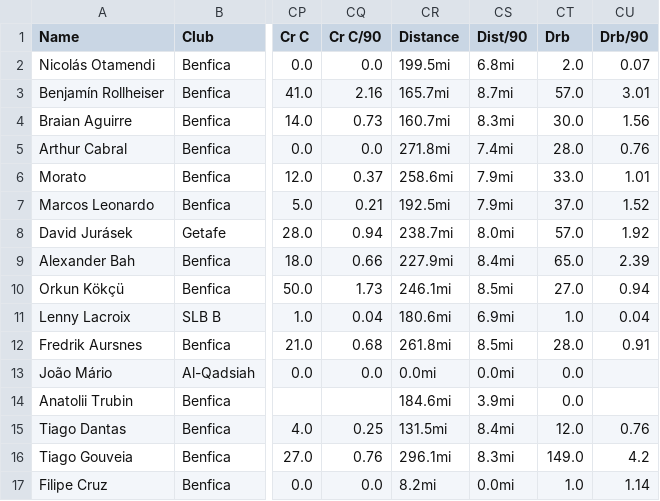
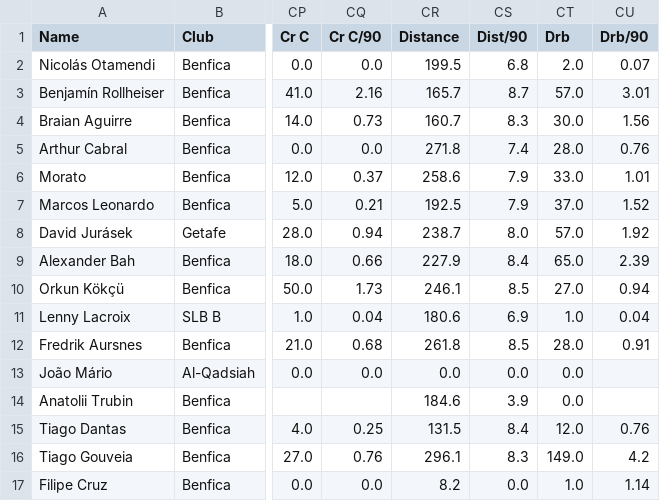
Before and after one commit to FootballPhDer/fm24-benfica-moneyball, a CSV file: data/processed/2024-25/Full Team Stats.csv, drawn as a sheet; only a part is shown, gaps mark what is left out; the diff covers the shown part only; the diff names each change by its address in the sheet, - before the commit and + after, or states it on an @@ line.

Commit message:
Fix distance stat parsing (strip mi suffix) in parser

```diff
--- a/data/processed/2024-25/Full Team Stats.csv
+++ b/data/processed/2024-25/Full Team Stats.csv
-CR2 (Distance): 199.5mi
+CR2 (Distance): 199.5
-CS2 (Dist/90): 6.8mi
+CS2 (Dist/90): 6.8
-CR3 (Distance): 165.7mi
+CR3 (Distance): 165.7
-CS3 (Dist/90): 8.7mi
+CS3 (Dist/90): 8.7
-CR4 (Distance): 160.7mi
+CR4 (Distance): 160.7
-CS4 (Dist/90): 8.3mi
+CS4 (Dist/90): 8.3
-CR5 (Distance): 271.8mi
+CR5 (Distance): 271.8
-CS5 (Dist/90): 7.4mi
+CS5 (Dist/90): 7.4
-CR6 (Distance): 258.6mi
+CR6 (Distance): 258.6
-CS6:CS7 (Dist/90): 7.9mi
+CS6:CS7 (Dist/90): 7.9
-CR7 (Distance): 192.5mi
+CR7 (Distance): 192.5
-CR8 (Distance): 238.7mi
+CR8 (Distance): 238.7
-CS8 (Dist/90): 8.0mi
+CS8 (Dist/90): 8.0
-CR9 (Distance): 227.9mi
+CR9 (Distance): 227.9
-CS9 (Dist/90): 8.4mi
+CS9 (Dist/90): 8.4
-CR10 (Distance): 246.1mi
+CR10 (Distance): 246.1
-CS10 (Dist/90): 8.5mi
+CS10 (Dist/90): 8.5
-CR11 (Distance): 180.6mi
+CR11 (Distance): 180.6
-CS11 (Dist/90): 6.9mi
+CS11 (Dist/90): 6.9
-CR12 (Distance): 261.8mi
+CR12 (Distance): 261.8
-CS12 (Dist/90): 8.5mi
+CS12 (Dist/90): 8.5
-CR13 (Distance): 0.0mi
+CR13 (Distance): 0.0
-CS13 (Dist/90): 0.0mi
+CS13 (Dist/90): 0.0
-CR14 (Distance): 184.6mi
+CR14 (Distance): 184.6
-CS14 (Dist/90): 3.9mi
+CS14 (Dist/90): 3.9
-CR15 (Distance): 131.5mi
+CR15 (Distance): 131.5
-CS15 (Dist/90): 8.4mi
+CS15 (Dist/90): 8.4
-CR16 (Distance): 296.1mi
+CR16 (Distance): 296.1
-CS16 (Dist/90): 8.3mi
+CS16 (Dist/90): 8.3
-CR17 (Distance): 8.2mi
+CR17 (Distance): 8.2
-CS17 (Dist/90): 0.0mi
+CS17 (Dist/90): 0.0
```
Also changed, not shown: 118 edited cells elsewhere in this file, data/processed/2024-25/High-Rated Scouted Players.csv, 1 other file.
